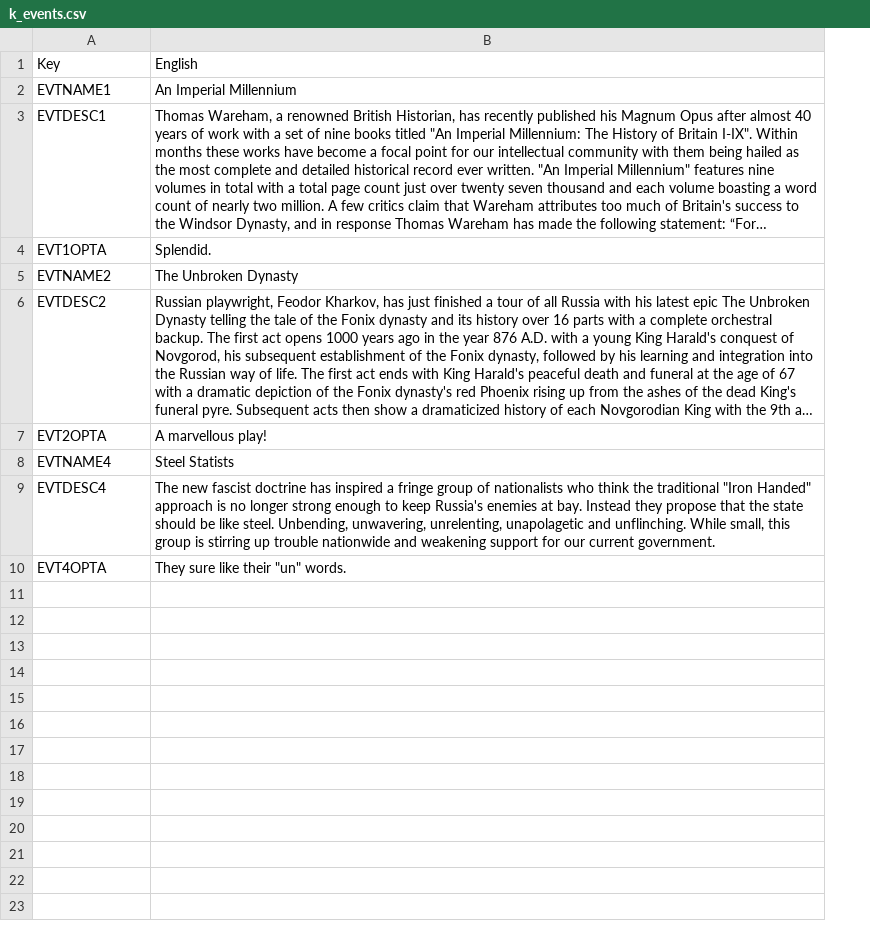
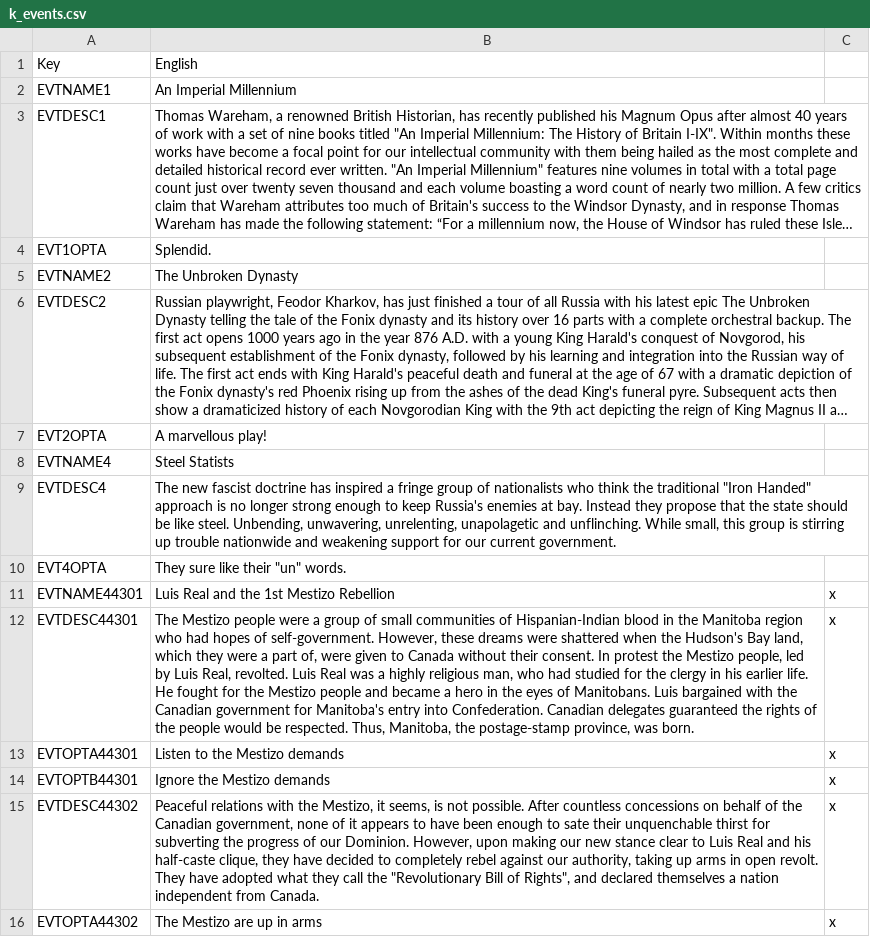
Before and after one commit to LilTanken/LegacyOfHispaniaMain, a CSV file: LegacyOfHispania/localisation/k_events.csv, drawn as a sheet; long unchanged cells end in …; the diff names each change by its address in the sheet, - before the commit and + after, or states it on an @@ line.

```diff
--- a/LegacyOfHispania/localisation/k_events.csv
+++ b/LegacyOfHispania/localisation/k_events.csv
+column C, empty
+row 11: EVTNAME44301 | Luis Real and the 1st Mestizo Rebellion | x
+row 12: EVTDESC44301 | The Mestizo people were a group of small communities of Hispanian-Indian blood in the Manitoba region who had hopes of self-government. However, these dreams were shattered when the Hudson's Bay land, which they were a part of, were given to Canada without their consent. In protest the Mestizo people, led by Luis Real, revolted. Luis Real was a highly religious man, who had studied for the clergy in his earlier life. He fought for the Mestizo people and became a hero in the eyes of Manitobans. Luis bargained with the Canadian government for Manitoba's entry into Confederation. Canadian delegates guaranteed the rights of the people would be respected. Thus, Manitoba, the postage-stamp province, was born. | x
+row 13: EVTOPTA44301 | Listen to the Mestizo demands | x
+row 14: EVTOPTB44301 | Ignore the Mestizo demands | x
+row 15: EVTDESC44302 | Peaceful relations with the Mestizo, it seems, is not possible. After countless concessions on behalf of the Canadian government, none of it appears to have been enough to sate their unquenchable thirst for subverting the progress of our Dominion. However, upon making our new stance clear to Luis Real and his half-caste clique, they have decided to completely rebel against our authority, taking up arms in open revolt. They have adopted what they call the "Revolutionary Bill of Rights", and declared themselves a nation independent from Canada. | x
+row 16: EVTOPTA44302 | The Mestizo are up in arms | x
```
Also changed, not shown: LegacyOfHispania/localisation/00_HPM_countries.csv, LegacyOfHispania/localisation/00_HPM_decisions.csv, 36 other files.
